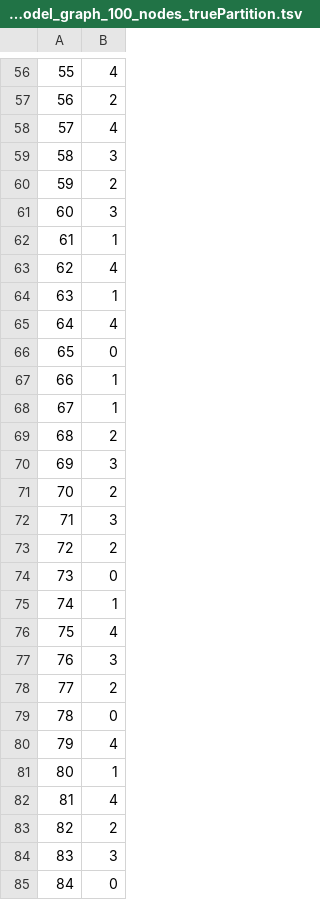
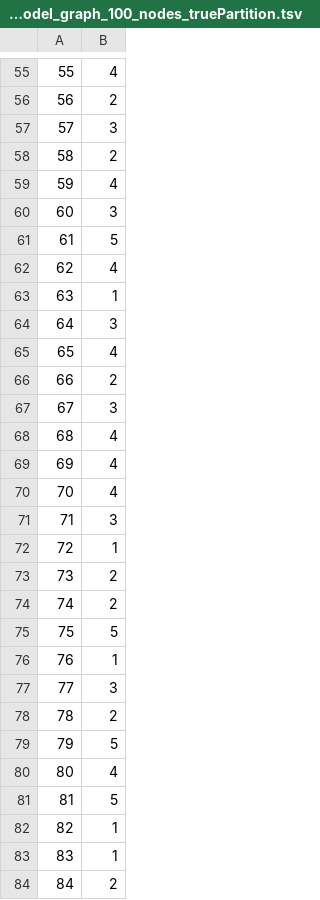
Before and after one commit to graphchallenge/GraphChallenge, a TSV file: StochasticBlockModel/data/static/simulated_blockmodel_graph_100_nodes_truePartition.tsv, drawn as a sheet; only a part is shown, gaps mark what is left out; the diff covers the shown part only.

```diff
--- a/StochasticBlockModel/data/static/simulated_blockmodel_graph_100_nodes_truePartition.tsv
+++ b/StochasticBlockModel/data/static/simulated_blockmodel_graph_100_nodes_truePartition.tsv
@@ -57,29 +56,29 @@
 56	2
-57	4
-58	3
-59	2
+57	3
+58	2
+59	4
 60	3
-61	1
+61	5
 62	4
 63	1
-64	4
-65	0
-66	1
-67	1
-68	2
-69	3
-70	2
+64	3
+65	4
+66	2
+67	3
+68	4
+69	4
+70	4
 71	3
-72	2
-73	0
-74	1
-75	4
-76	3
-77	2
-78	0
-79	4
-80	1
-81	4
-82	2
-83	3
-84	0
+72	1
+73	2
+74	2
+75	5
+76	1
+77	3
+78	2
+79	5
+80	4
+81	5
+82	1
+83	1
+84	2
```
Also changed, not shown: 1 added row, 1 removed row and 61 edited cells elsewhere in this file, StochasticBlockModel/data/static/simulated_blockmodel_graph_1000_nodes_truePartition.tsv, StochasticBlockModel/data/static/simulated_blockmodel_graph_5000_nodes_truePartition.tsv, 15 other files.
